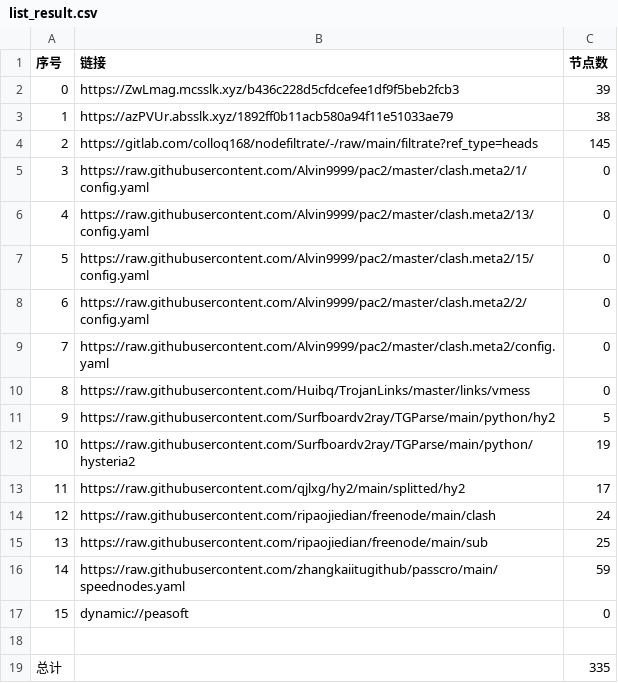
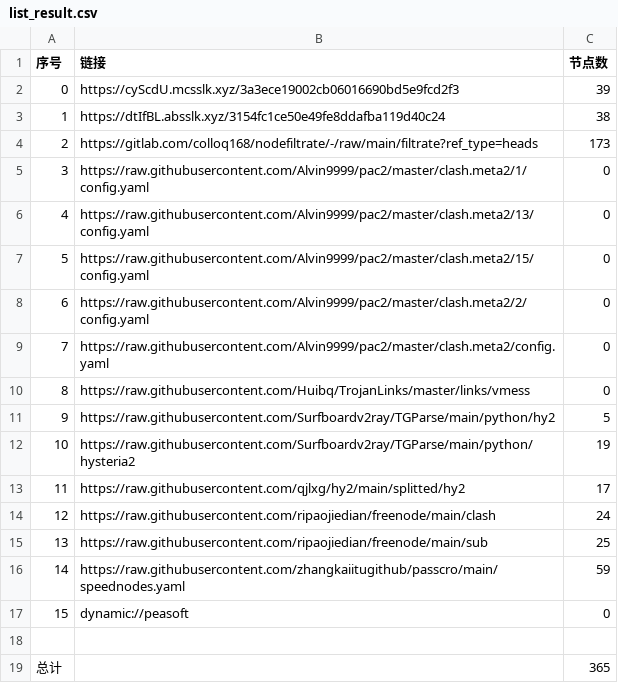
Before and after one commit to akflytiger/AutoMergePublicNodes, a CSV file: list_result.csv, drawn as a sheet.

```diff
--- a/list_result.csv
+++ b/list_result.csv
@@ -1,5 +1,5 @@
 序号,链接,节点数
-0,https://ZwLmag.mcsslk.xyz/b436c228d5cfdcefee1df9f5beb2fcb3,39
-1,https://azPVUr.absslk.xyz/1892ff0b11acb580a94f11e51033ae79,38
-2,https://gitlab.com/colloq168/nodefiltrate/-/raw/main/filtrate?ref_type=heads,145
+0,https://cyScdU.mcsslk.xyz/3a3ece19002cb06016690bd5e9fcd2f3,39
+1,https://dtIfBL.absslk.xyz/3154fc1ce50e49fe8ddafba119d40c24,38
+2,https://gitlab.com/colloq168/nodefiltrate/-/raw/main/filtrate?ref_type=heads,173
 3,https://raw.githubusercontent.com/Alvin9999/pac2/master/clash.meta2/1/config.yaml,0
@@ -18,2 +18,2 @@
 
-总计,,335
+总计,,365
```
Also changed, not shown: 31 other files.
